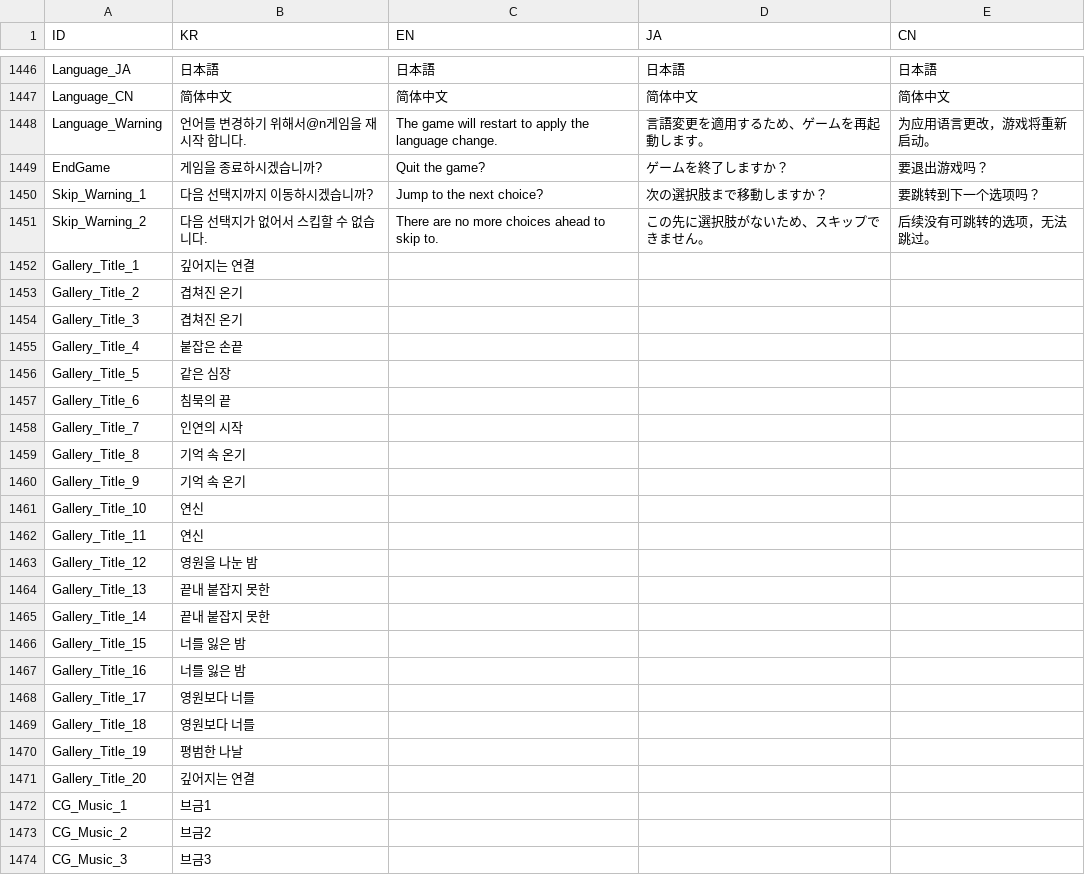
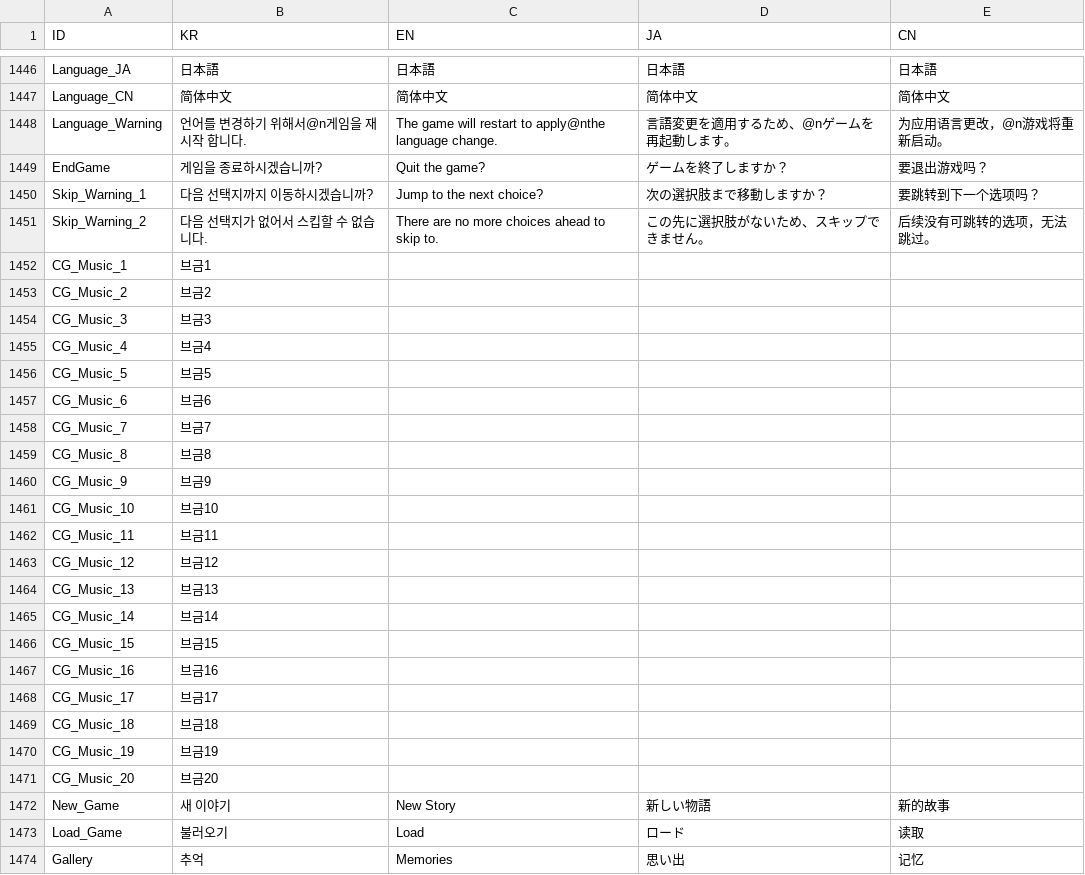
Before and after one commit to divecatmaster/Project_God, a CSV file: Assets/Resources/CSV/Language.csv, drawn as a sheet; only a part is shown, gaps mark what is left out; the shorter side is filled out with more unchanged rows; the diff covers the shown part only.

```diff
--- a/Assets/Resources/CSV/Language.csv
+++ b/Assets/Resources/CSV/Language.csv
@@ -1447,3 +1447,3 @@ Language_JA,日本語,日本語,日本語,日本語
 Language_CN,简体中文,简体中文,简体中文,简体中文
-Language_Warning,언어를 변경하기 위해서@n게임을 재시작 합니다.,The game will restart to apply the language change.,言語変更を適用するため、ゲームを再起動します。,为应用语言更改，游戏将重新启动。
+Language_Warning,언어를 변경하기 위해서@n게임을 재시작 합니다.,The game will restart to apply@nthe language change.,言語変更を適用するため、@nゲームを再起動します。,为应用语言更改，@n游戏将重新启动。
 EndGame,게임을 종료하시겠습니까?,Quit the game?,ゲームを終了しますか？,要退出游戏吗？
@@ -1451,22 +1451,2 @@ Skip_Warning_1,다음 선택지까지 이동하시겠습니까?,Jump to the next
 Skip_Warning_2,다음 선택지가 없어서 스킵할 수 없습니다.,There are no more choices ahead to skip to.,この先に選択肢がないため、スキップできません。,后续没有可跳转的选项，无法跳过。
-Gallery_Title_1,깊어지는 연결,,,
-Gallery_Title_2,겹쳐진 온기,,,
-Gallery_Title_3,겹쳐진 온기,,,
-Gallery_Title_4,붙잡은 손끝,,,
-Gallery_Title_5,같은 심장,,,
-Gallery_Title_6,침묵의 끝,,,
-Gallery_Title_7,인연의 시작,,,
-Gallery_Title_8,기억 속 온기,,,
-Gallery_Title_9,기억 속 온기,,,
-Gallery_Title_10,연신,,,
-Gallery_Title_11,연신,,,
-Gallery_Title_12,영원을 나눈 밤,,,
-Gallery_Title_13,끝내 붙잡지 못한,,,
-Gallery_Title_14,끝내 붙잡지 못한,,,
-Gallery_Title_15,너를 잃은 밤,,,
-Gallery_Title_16,너를 잃은 밤,,,
-Gallery_Title_17,영원보다 너를,,,
-Gallery_Title_18,영원보다 너를,,,
-Gallery_Title_19,평범한 나날,,,
-Gallery_Title_20,깊어지는 연결,,,
 CG_Music_1,브금1,,,
```
Also changed, not shown: 1 edited cell elsewhere in this file, Assets/Resources/CSV/Story.csv, 1 other file.
